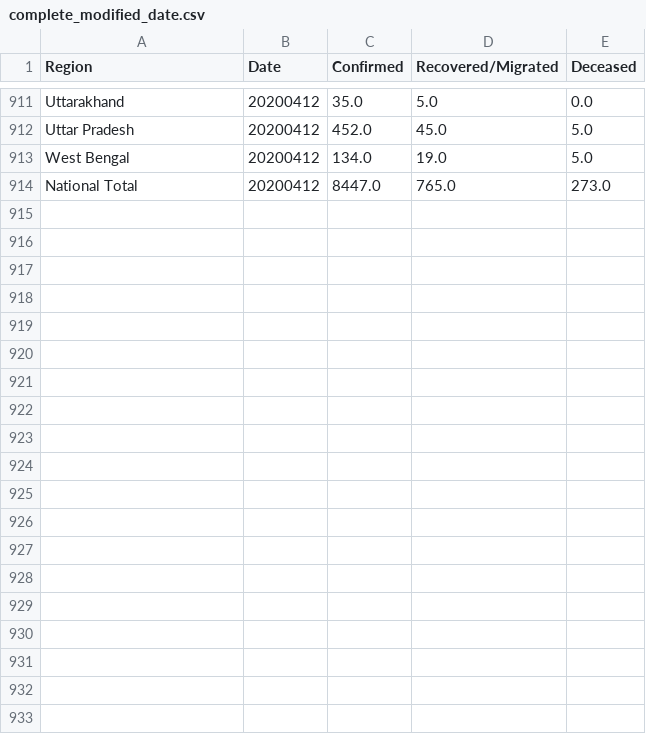
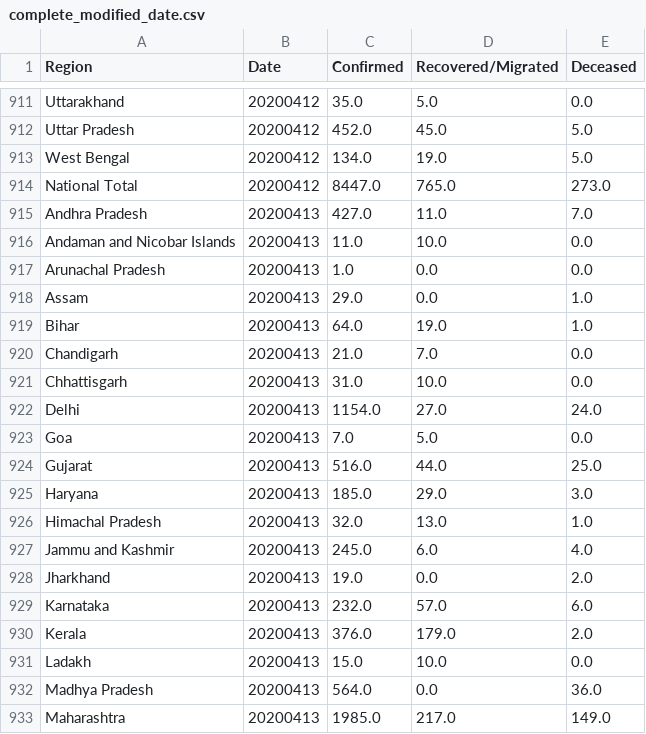
Before and after one commit to rahulrajpl/covid19India, a CSV file: line/data/complete_modified_date.csv, drawn as a sheet; only a part is shown, gaps mark what is left out; the diff covers the shown part only.

```diff
--- a/line/data/complete_modified_date.csv
+++ b/line/data/complete_modified_date.csv
@@ -914 +914,20 @@ West Bengal,20200412,134.0,19.0,5.0
 National Total,20200412,8447.0,765.0,273.0
+Andhra Pradesh,20200413,427.0,11.0,7.0
+Andaman and Nicobar Islands,20200413,11.0,10.0,0.0
+Arunachal Pradesh,20200413,1.0,0.0,0.0
+Assam,20200413,29.0,0.0,1.0
+Bihar,20200413,64.0,19.0,1.0
+Chandigarh,20200413,21.0,7.0,0.0
+Chhattisgarh,20200413,31.0,10.0,0.0
+Delhi,20200413,1154.0,27.0,24.0
+Goa,20200413,7.0,5.0,0.0
+Gujarat,20200413,516.0,44.0,25.0
+Haryana,20200413,185.0,29.0,3.0
+Himachal Pradesh,20200413,32.0,13.0,1.0
+Jammu and Kashmir,20200413,245.0,6.0,4.0
+Jharkhand,20200413,19.0,0.0,2.0
+Karnataka,20200413,232.0,57.0,6.0
+Kerala,20200413,376.0,179.0,2.0
+Ladakh,20200413,15.0,10.0,0.0
+Madhya Pradesh,20200413,564.0,0.0,36.0
+Maharashtra,20200413,1985.0,217.0,149.0
```
Also changed, not shown: 13 added rows elsewhere in this file, 3 other files.
